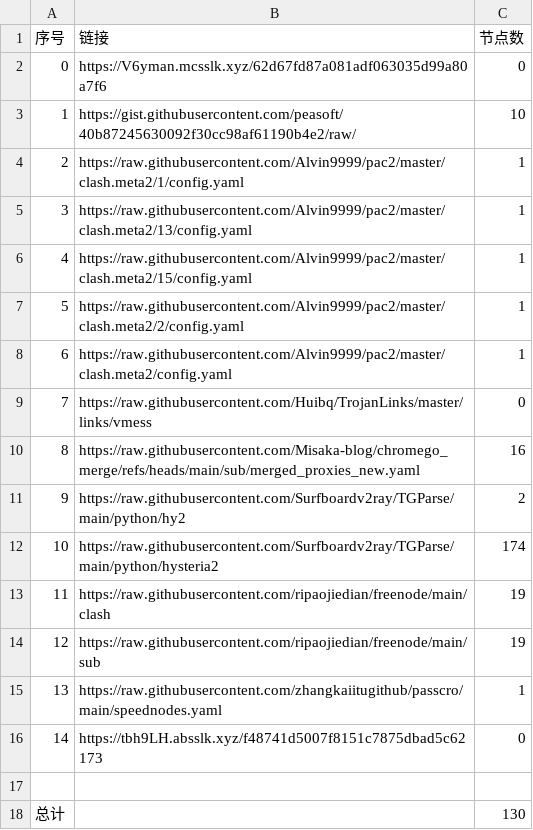
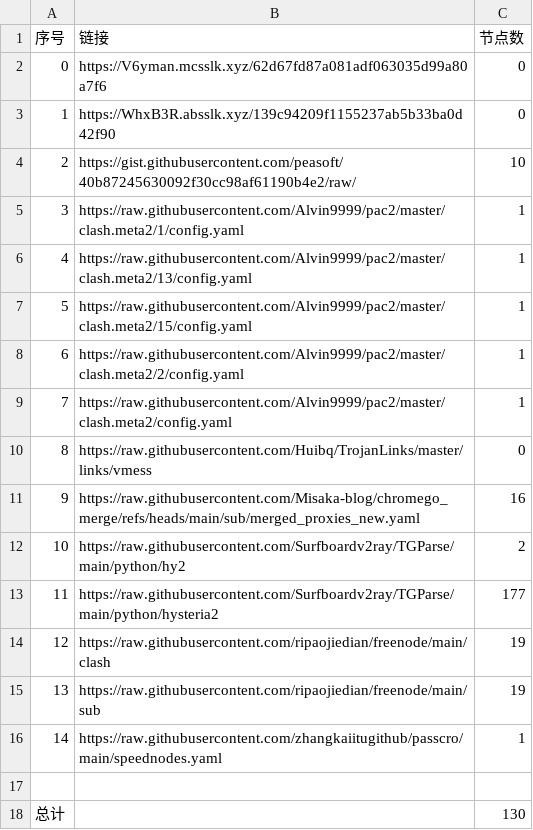
Before and after one commit to sdxinm/NoMoreWalls, a CSV file: list_result.csv, drawn as a sheet; removed rows and columns are numbered as before the commit, all else as after; the diff names each change by its address in the sheet, - before the commit and + after, or states it on an @@ line.

```diff
--- a/list_result.csv
+++ b/list_result.csv
+row 3: 1 | https://WhxB3R.absslk.xyz/139c94209f1155237ab5b33ba0d42f90 | 0
@@ column A (序号) renumbered between rows 4 and 16 @@
-C13 (节点数): 174
+C13 (节点数): 177
-row 16: 14 | https://tbh9LH.absslk.xyz/f48741d5007f8151c7875dbad5c62173 | 0
```
Also changed, not shown: 9 other files.
